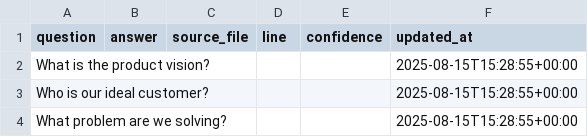
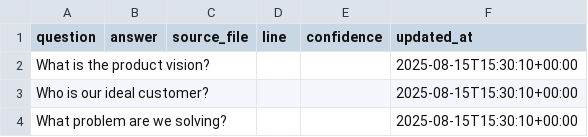
Before and after one commit to avaspr/ICP, a CSV file: data/answers.csv, drawn as a sheet.

```diff
--- a/data/answers.csv
+++ b/data/answers.csv
@@ -1,4 +1,4 @@
 question,answer,source_file,line,confidence,updated_at
-What is the product vision?,,,,,2025-08-15T15:28:55+00:00
-Who is our ideal customer?,,,,,2025-08-15T15:28:55+00:00
-What problem are we solving?,,,,,2025-08-15T15:28:55+00:00
+What is the product vision?,,,,,2025-08-15T15:30:10+00:00
+Who is our ideal customer?,,,,,2025-08-15T15:30:10+00:00
+What problem are we solving?,,,,,2025-08-15T15:30:10+00:00
```
